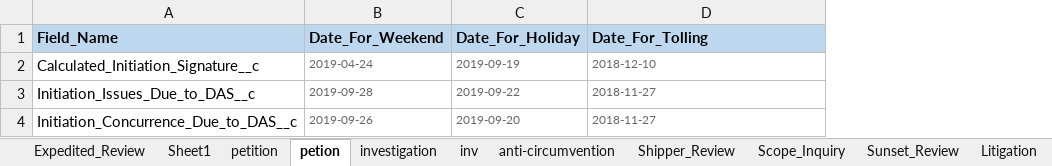
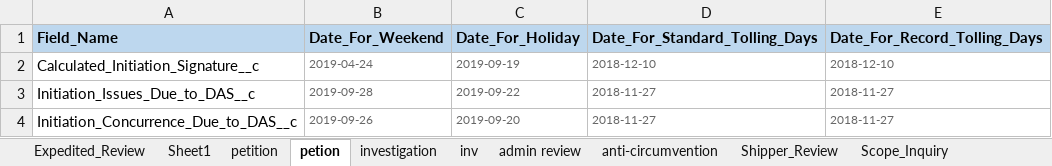
Before and after one commit to InternationalTradeAdministration/automation, an Excel workbook: ADCVD_REGRESSION_FULL_API/input_data/datapool/weekend_holiday_tolling_dates.xlsx, sheet petion, drawn as a sheet; values as stored, in another font and other column widths than the file's, no borders; the diff names each change by its address in the sheet, - before the commit and + after, or states it on an @@ line.

Commit message:
record tolling days

```diff
--- a/ADCVD_REGRESSION_FULL_API/input_data/datapool/weekend_holiday_tolling_dates.xlsx (sheet petion)
+++ b/ADCVD_REGRESSION_FULL_API/input_data/datapool/weekend_holiday_tolling_dates.xlsx (sheet petion)
@@ sheet tab unhidden: admin review @@
+column E (Date_For_Record_Tolling_Days), rows 2-4: 2018-12-10 | 2018-11-27 | 2018-11-27
-D1: Date_For_Tolling
+D1: Date_For_Standard_Tolling_Days
```
Also changed, not shown: sheet inv, sheet petition, sheet Remand, sheet Litigation, sheet Scope_Inquiry, sheet anti-circumvention, 5 more sheets, ADCVD_REGRESSION_FULL_API/input_data/datapool/adcvd_regression_full_datapool.xlsx, 7 other files.
